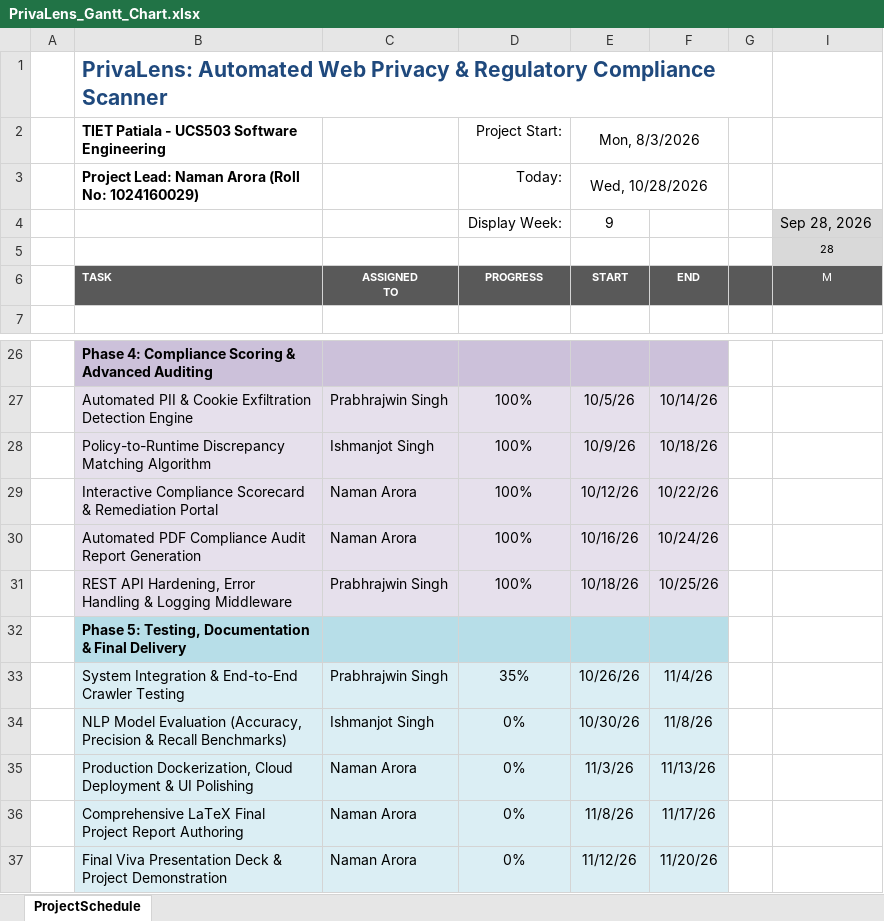
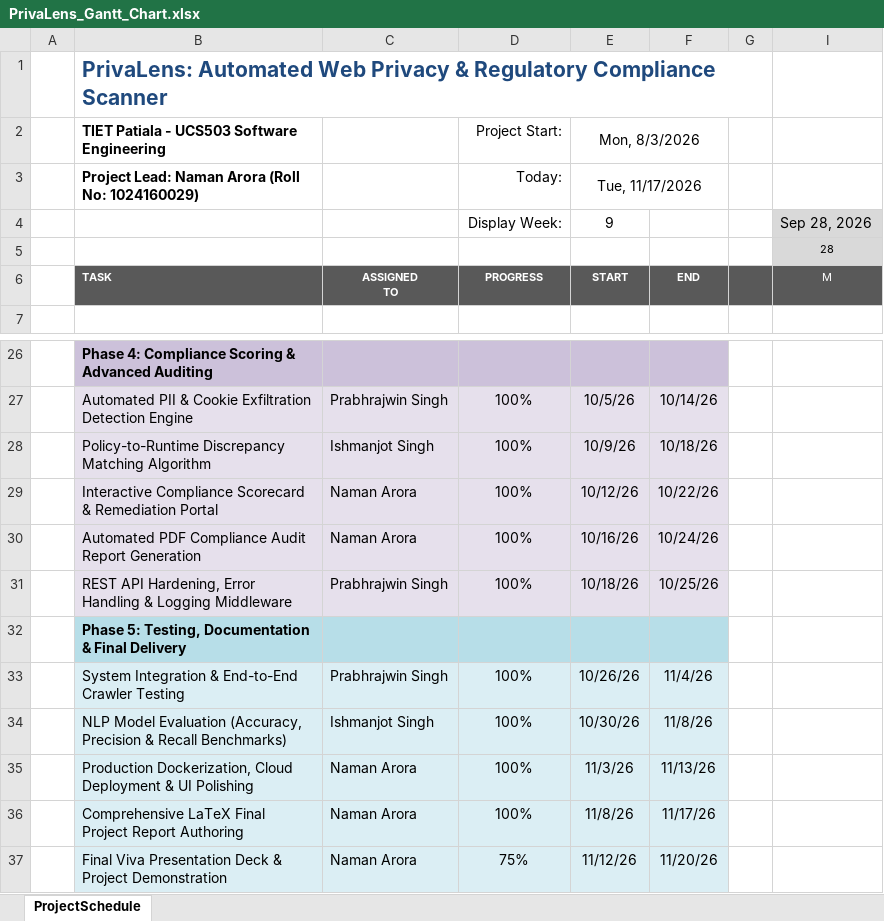
Before and after one commit to NamanArora2709/ucs503p-202627-privalens, an Excel workbook: docs/PrivaLens_Gantt_Chart.xlsx, sheet ProjectSchedule, drawn as a sheet; only a part is shown, gaps mark what is left out; values as stored, in another font and other column widths than the file's, no borders; conditional formats not drawn; the diff names each change by its address in the sheet, - before the commit and + after, or states it on an @@ line.

Commit message:
docs: finalize Gantt chart Part 1 (100% complete) and Part 2 (updated through Nov 17)

```diff
--- a/docs/PrivaLens_Gantt_Chart.xlsx (sheet ProjectSchedule)
+++ b/docs/PrivaLens_Gantt_Chart.xlsx (sheet ProjectSchedule)
-E3 (Mon, 8/3/2026): Wed, 10/28/2026
+E3 (Mon, 8/3/2026): Tue, 11/17/2026
-D33 (Project Start:): 35%
+D33 (Project Start:): 100%
-D34:D36 (Project Start:): 0%
+D34:D36 (Project Start:): 100%
-D37 (Project Start:): 0%
+D37 (Project Start:): 75%
```
Also changed, not shown: 5 other files.
